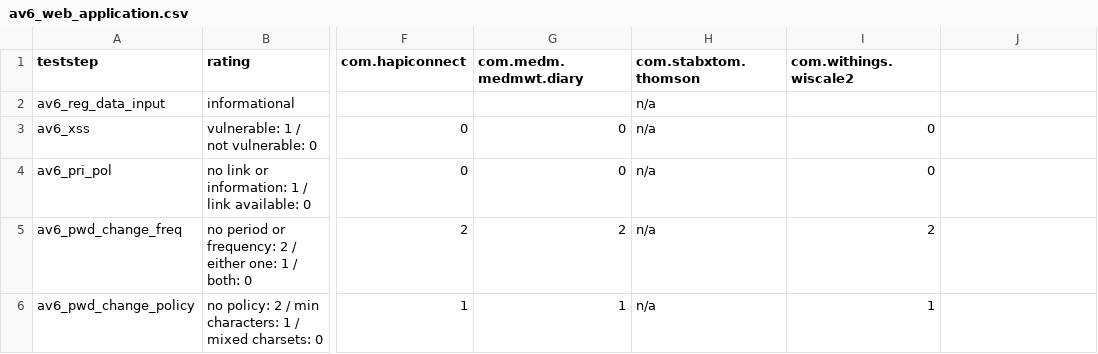
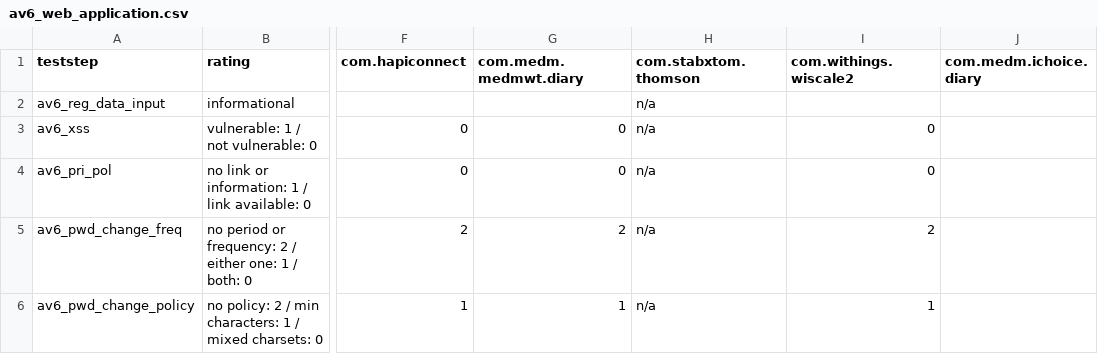
Before and after one commit to markraemer/mH-PriSe, a CSV file: doc/tabledata/av6_web_application.csv, drawn as a sheet; only a part is shown, gaps mark what is left out; the diff names each change by its address in the sheet, - before the commit and + after, or states it on an @@ line.

```diff
--- a/doc/tabledata/av6_web_application.csv
+++ b/doc/tabledata/av6_web_application.csv
-J1: (empty)
+J1: com.medm.ichoice.diary
```
Also changed, not shown: doc/tabledata/av1_data_trans.csv, doc/tabledata/av2_mobile_device.csv, 23 other files.
